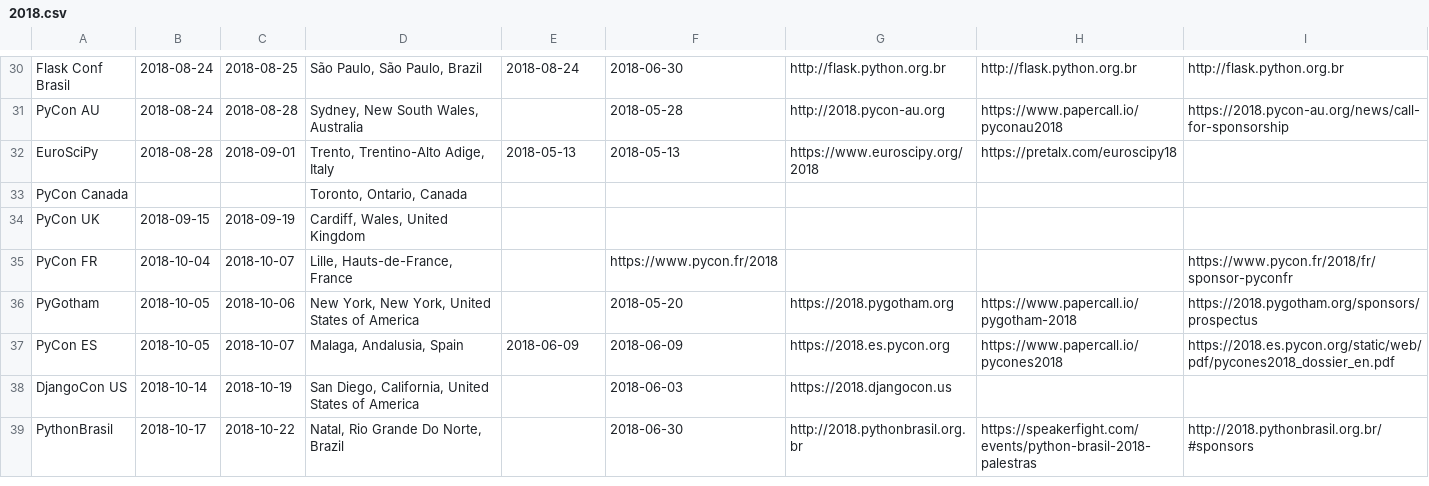
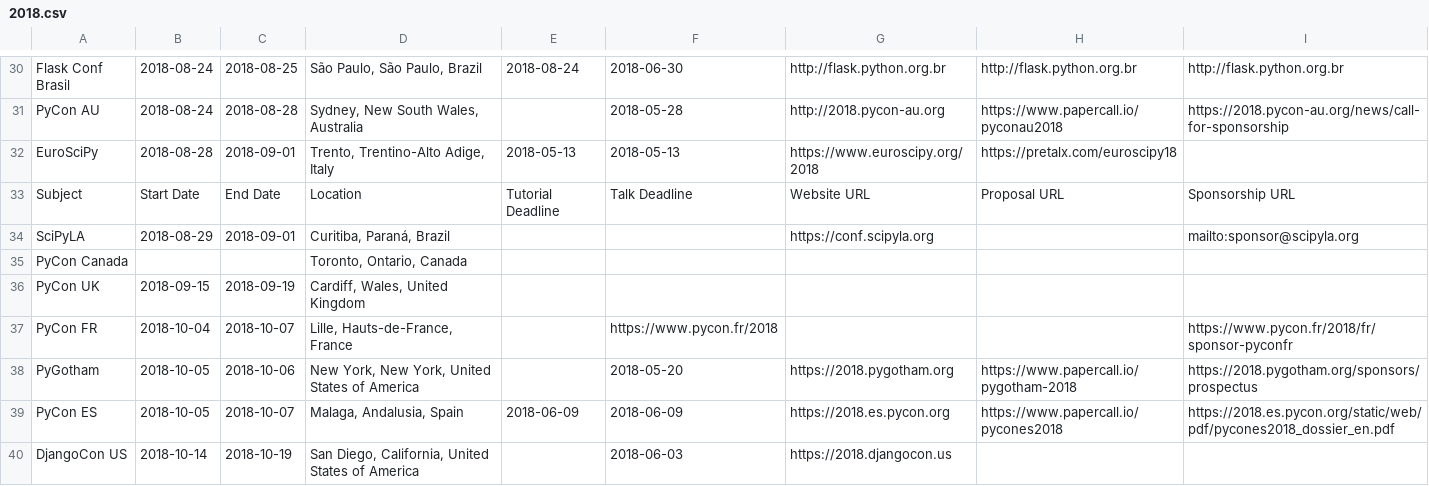
Before and after one commit to python-organizers/conferences, a CSV file: 2018.csv, drawn as a sheet; only a part is shown, gaps mark what is left out; the shorter side is filled out with more unchanged rows.

Commit message:
Add SciPyLA conference.

```diff
--- a/2018.csv
+++ b/2018.csv
@@ -32,2 +32,4 @@ PyCon AU,2018-08-24,2018-08-28,"Sydney, New South Wales, Australia",,2018-05-28,
 EuroSciPy,2018-08-28,2018-09-01,"Trento, Trentino-Alto Adige, Italy",2018-05-13,2018-05-13,https://www.euroscipy.org/2018,https://pretalx.com/euroscipy18,
+Subject,Start Date,End Date,Location,Tutorial Deadline,Talk Deadline,Website URL,Proposal URL,Sponsorship URL
+SciPyLA,2018-08-29,2018-09-01,"Curitiba, Paraná, Brazil",,,https://conf.scipyla.org,,mailto:sponsor@scipyla.org
 PyCon Canada,,,"Toronto, Ontario, Canada",,,,,
```
